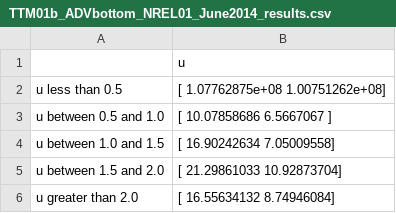
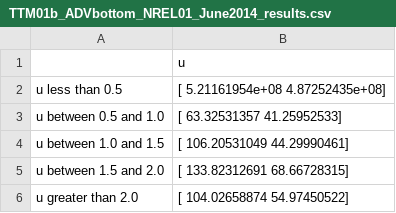
Before and after one commit to lillieogden/spectral_fitting, a CSV file: csv_files/TTM01b_ADVbottom_NREL01_June2014_results.csv, drawn as a sheet.

```diff
--- a/csv_files/TTM01b_ADVbottom_NREL01_June2014_results.csv
+++ b/csv_files/TTM01b_ADVbottom_NREL01_June2014_results.csv
@@ -1,6 +1,6 @@
 ,u
- u less than 0.5 ,[  1.07762875e+08   1.00751262e+08]
- u between 0.5 and 1.0 ,[ 10.07858686   6.5667067 ]
- u between 1.0 and 1.5 ,[ 16.90242634   7.05009558]
- u between 1.5 and 2.0 ,[ 21.29861033  10.92873704]
- u greater than 2.0 ,[ 16.55634132   8.74946084]
+ u less than 0.5 ,[  5.21161954e+08   4.87252435e+08]
+ u between 0.5 and 1.0 ,[ 63.32531357  41.25952533]
+ u between 1.0 and 1.5 ,[ 106.20531049   44.29990461]
+ u between 1.5 and 2.0 ,[ 133.82312691   68.66728315]
+ u greater than 2.0 ,[ 104.02658874   54.97450522]
```
Also changed, not shown: csv_files/TTM01_ADVbottom_NREL01_June2014_results.csv, csv_files/TTM01_ADVtop_NREL02_June2014_results.csv, 28 other files.
